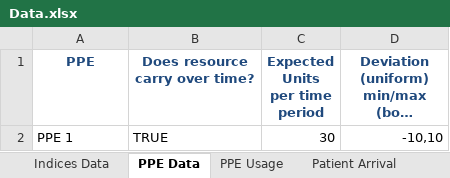
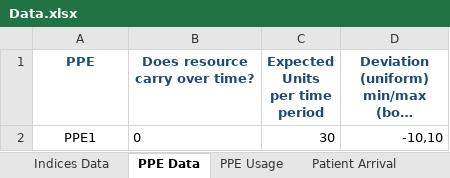
Before and after one commit to Konstantin-Volodin/UOttawa-Dynamic-Knapsack-Problem-Python, an Excel workbook: v2-Implementation/Data/Data.xlsx, sheet PPE Data, drawn as a sheet; long unchanged cells end in …; values as stored, in another font and other column widths than the file's, no borders; the diff names each change by its address in the sheet, - before the commit and + after, or states it on an @@ line.

```diff
--- a/v2-Implementation/Data/Data.xlsx (sheet PPE Data)
+++ b/v2-Implementation/Data/Data.xlsx (sheet PPE Data)
-A2 (PPE): PPE 1
+A2 (PPE): PPE1
-A2 alignment: left
+A2 alignment: center
-B2 (Does resource carry over time?): TRUE
+B2 (Does resource carry over time?): 0
```
Also changed, not shown: sheet Expected State Values, sheet Model Parameters, sheet Patient Transitions, sheet Generate Expected State Values, sheet Indices Data, sheet Patient Arrival, 1 more sheet, charts or pictures, v2-Implementation/Data/Data Template.xlsx, 11 other files.
